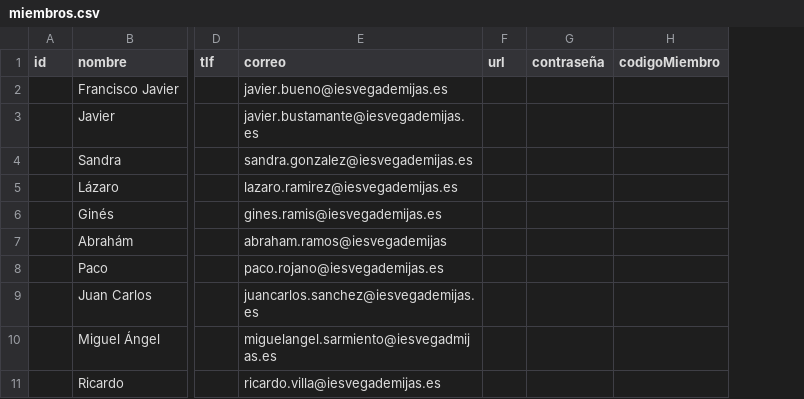
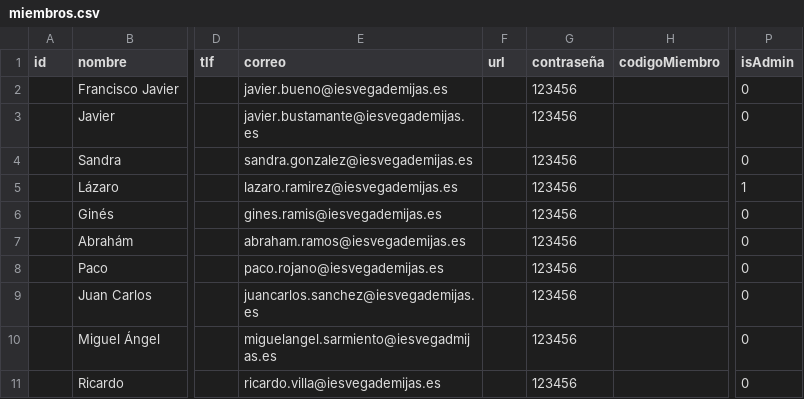
Before and after one commit to fjrb44/departamentoInformatica, a CSV file: database/Informacion/Tablas/miembros.csv, drawn as a sheet; only a part is shown, gaps mark what is left out; the diff names each change by its address in the sheet, - before the commit and + after, or states it on an @@ line.

Commit message:
Añado log in básico con admin

```diff
--- a/database/Informacion/Tablas/miembros.csv
+++ b/database/Informacion/Tablas/miembros.csv
+column P (isAdmin), rows 2-11: 0 | 0 | 0 | 1 | 0 | 0 | 0 | 0 | 0 | 0
-G2:G11 (contraseña): (empty)
+G2:G11 (contraseña): 123456
-E7 (correo): abraham.ramos@iesvegademijas
+E7 (correo): abraham.ramos@iesvegademijas.es
```
Also changed, not shown: 12 other files.
